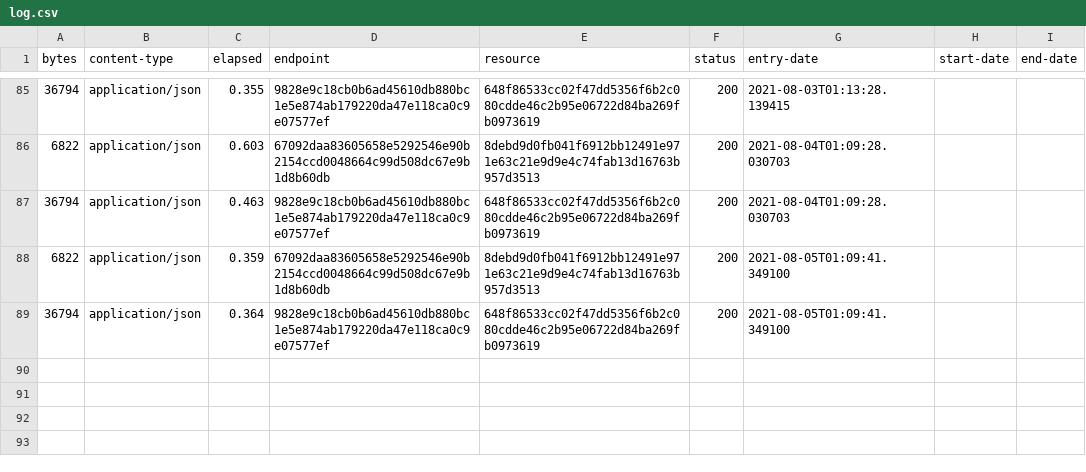
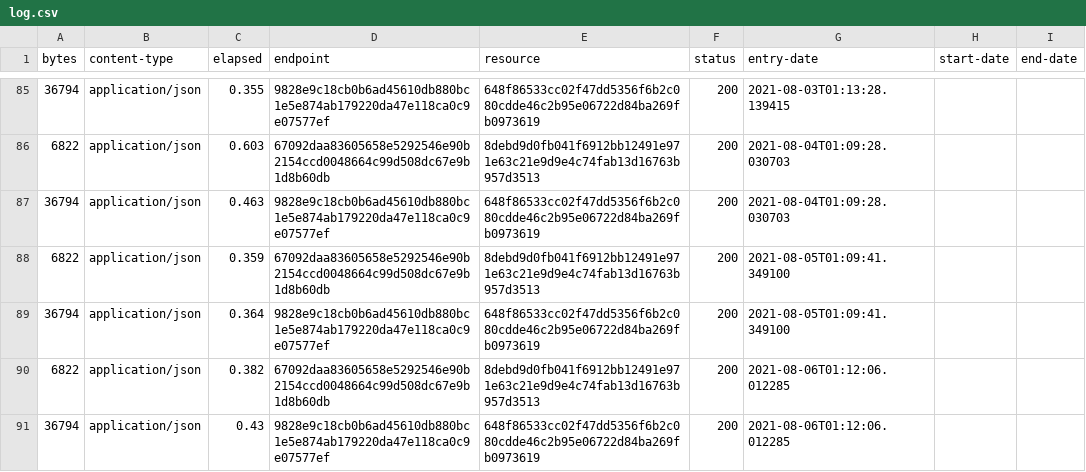
Before and after one commit to digital-land-attic/employment-allocation-collection, a CSV file: collection/log.csv, drawn as a sheet; only a part is shown, gaps mark what is left out; the diff names each change by its address in the sheet, - before the commit and + after, or states it on an @@ line.

Commit message:
Collection 2021-08-06

```diff
--- a/collection/log.csv
+++ b/collection/log.csv
+row 90: 6822 | application/json | 0.382 | 67092daa83605658e5292546e90b2154ccd0048664c99d508dc67e9b1d8b60db | 8debd9d0fb041f6912bb12491e971e63c21e9d9e4c74fab13d16763b957d3513 | 200 | 2021-08-06T01:12:06.012285
+row 91: 36794 | application/json | 0.43 | 9828e9c18cb0b6ad45610db880bc1e5e874ab179220da47e118ca0c9e07577ef | 648f86533cc02f47dd5356f6b2c080cdde46c2b95e06722d84ba269fb0973619 | 200 | 2021-08-06T01:12:06.012285
```
